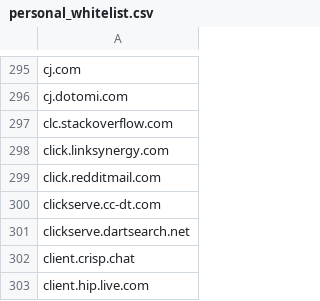
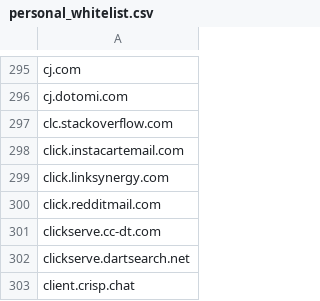
Before and after one commit to aidriven/adwhitelist, a CSV file: personal_whitelist.csv, drawn as a sheet; only a part is shown, gaps mark what is left out; the shorter side is filled out with more unchanged rows; the diff names each change by its address in the sheet, - before the commit and + after, or states it on an @@ line.

Commit message:
Add files via upload

```diff
--- a/personal_whitelist.csv
+++ b/personal_whitelist.csv
+row 298: click.instacartemail.com
```
